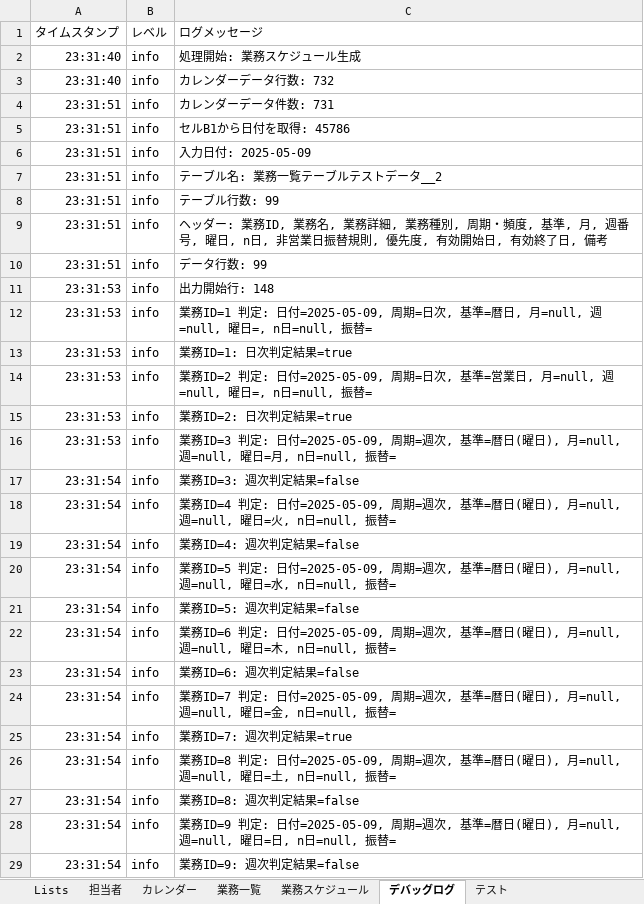
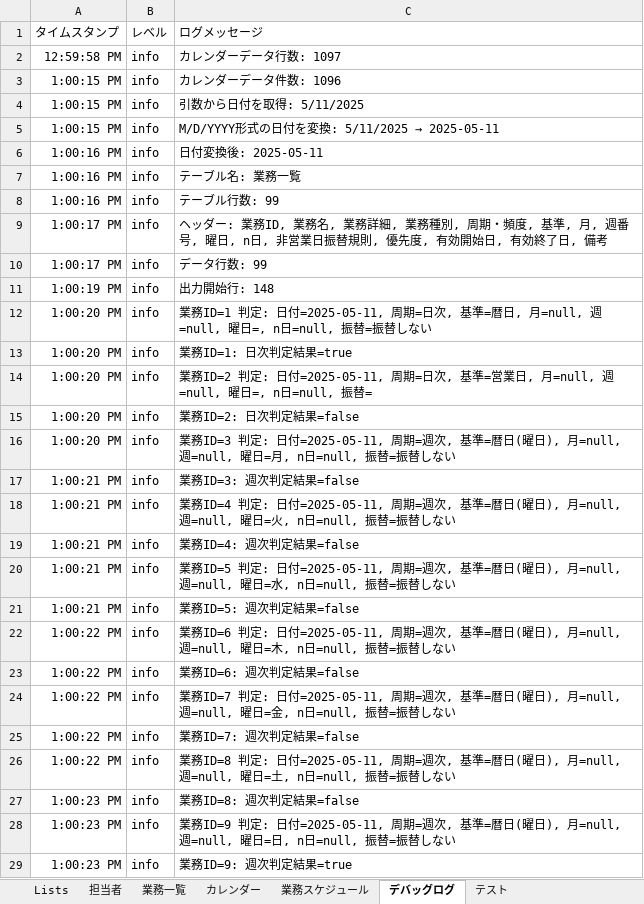
Before and after one commit to mkuwan/TaskManaging, an Excel workbook: 業務.xlsx, sheet デバッグログ, drawn as a sheet; only a part is shown; values as stored, in another font and other column widths than the file's, no borders; removed rows and columns are numbered as before the commit, all else as after; the diff covers the shown part only; the diff names each change by its address in the sheet, - before the commit and + after, or states it on an @@ line.

```diff
--- a/業務.xlsx (sheet デバッグログ)
+++ b/業務.xlsx (sheet デバッグログ)
@@ sheet tab order changed: Lists | 担当者 | 業務一覧 | カレンダー | 業務スケジュール | デバッグログ | テスト @@
-row 2: 23:31:40 | info | 処理開始: 業務スケジュール生成
-A2: 23:31:40
+A2: 12:59:58 PM
-C2: カレンダーデータ行数: 732
+C2: カレンダーデータ行数: 1097
-A3: 23:31:51
+A3: 1:00:15 PM
-C3: カレンダーデータ件数: 731
+C3: カレンダーデータ件数: 1096
-row 5: 23:31:51 | info | セルB1から日付を取得: 45786
+row 4: 1:00:15 PM | info | 引数から日付を取得: 5/11/2025
+row 5: 1:00:15 PM | info | M/D/YYYY形式の日付を変換: 5/11/2025 → 2025-05-11
-A6: 23:31:51
+A6: 1:00:16 PM
-C6: 入力日付: 2025-05-09
+C6: 日付変換後: 2025-05-11
-row 7: 23:31:51 | info | テーブル名: 業務一覧テーブルテストデータ__2
+row 7: 1:00:16 PM | info | テーブル名: 業務一覧
-A8: 23:31:51
+A8: 1:00:16 PM
-A9:A10: 23:31:51
+A9:A10: 1:00:17 PM
-A11: 23:31:53
+A11: 1:00:19 PM
-A12:A16: 23:31:53
+A12:A16: 1:00:20 PM
-C12: …定: 日付=2025-05-09, 周期=日次, 基準=暦日, 月=null, 週=null, 曜日=, n日=null, 振替=
+C12: …定: 日付=2025-05-11, 周期=日次, 基準=暦日, 月=null, 週=null, 曜日=, n日=null, 振替=振替しない
-C14: …定: 日付=2025-05-09, 周期=日…
+C14: …定: 日付=2025-05-11, 周期=日…
-C15: 業務ID=2: 日次判定結果=true
+C15: 業務ID=2: 日次判定結果=false
-C16: …定: 日付=2025-05-09, 周期=週次, 基準=暦日(曜日), 月=null, 週=null, 曜日=月, n日=null, 振替=
+C16: …定: 日付=2025-05-11, 周期=週次, 基準=暦日(曜日), 月=null, 週=null, 曜日=月, n日=null, 振替=振替しない
-A17:A21: 23:31:54
+A17:A21: 1:00:21 PM
-C18: …定: 日付=2025-05-09, 周期=週次, 基準=暦日(曜日), 月=null, 週=null, 曜日=火, n日=null, 振替=
+C18: …定: 日付=2025-05-11, 周期=週次, 基準=暦日(曜日), 月=null, 週=null, 曜日=火, n日=null, 振替=振替しない
-C20: …定: 日付=2025-05-09, 周期=週次, 基準=暦日(曜日), 月=null, 週=null, 曜日=水, n日=null, 振替=
+C20: …定: 日付=2025-05-11, 周期=週次, 基準=暦日(曜日), 月=null, 週=null, 曜日=水, n日=null, 振替=振替しない
-A22:A26: 23:31:54
+A22:A26: 1:00:22 PM
-C22: …定: 日付=2025-05-09, 周期=週次, 基準=暦日(曜日), 月=null, 週=null, 曜日=木, n日=null, 振替=
+C22: …定: 日付=2025-05-11, 周期=週次, 基準=暦日(曜日), 月=null, 週=null, 曜日=木, n日=null, 振替=振替しない
-C24: …定: 日付=2025-05-09, 周期=週次, 基準=暦日(曜日), 月=null, 週=null, 曜日=金, n日=null, 振替=
+C24: …定: 日付=2025-05-11, 周期=週次, 基準=暦日(曜日), 月=null, 週=null, 曜日=金, n日=null, 振替=振替しない
-C25: 業務ID=7: 週次判定結果=true
+C25: 業務ID=7: 週次判定結果=false
-C26: …定: 日付=2025-05-09, 周期=週次, 基準=暦日(曜日), 月=null, 週=null, 曜日=土, n日=null, 振替=
+C26: …定: 日付=2025-05-11, 周期=週次, 基準=暦日(曜日), 月=null, 週=null, 曜日=土, n日=null, 振替=振替しない
-A27:A29: 23:31:54
+A27:A29: 1:00:23 PM
-C28: …定: 日付=2025-05-09, 周期=週次, 基準=暦日(曜日), 月=null, 週=null, 曜日=日, n日=null, 振替=
+C28: …定: 日付=2025-05-11, 周期=週次, 基準=暦日(曜日), 月=null, 週=null, 曜日=日, n日=null, 振替=振替しない
-C29: 業務ID=9: 週次判定結果=false
+C29: 業務ID=9: 週次判定結果=true
```
Also changed, not shown: other rows of this sheet, sheet カレンダー, sheet 業務一覧, sheet 業務スケジュール, charts or pictures, 6 other files.
